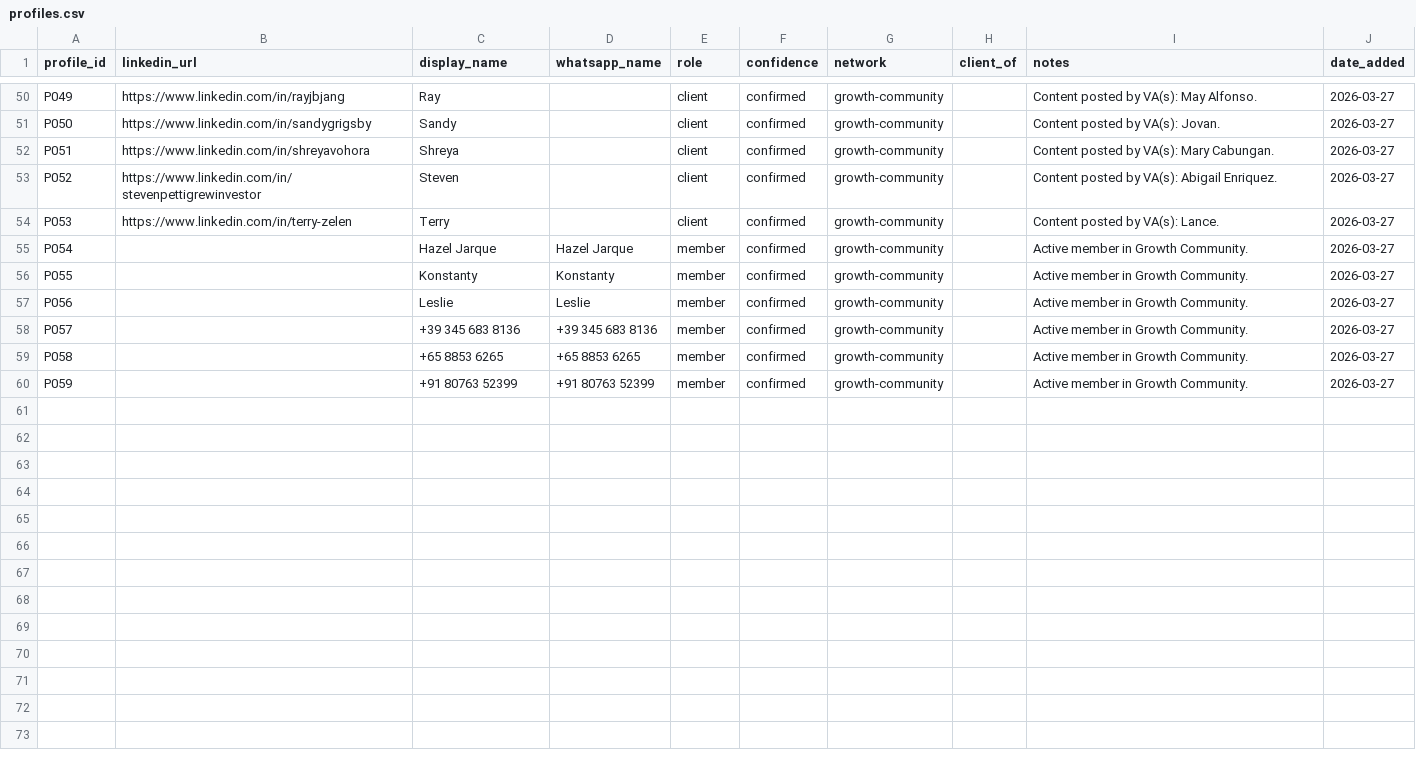
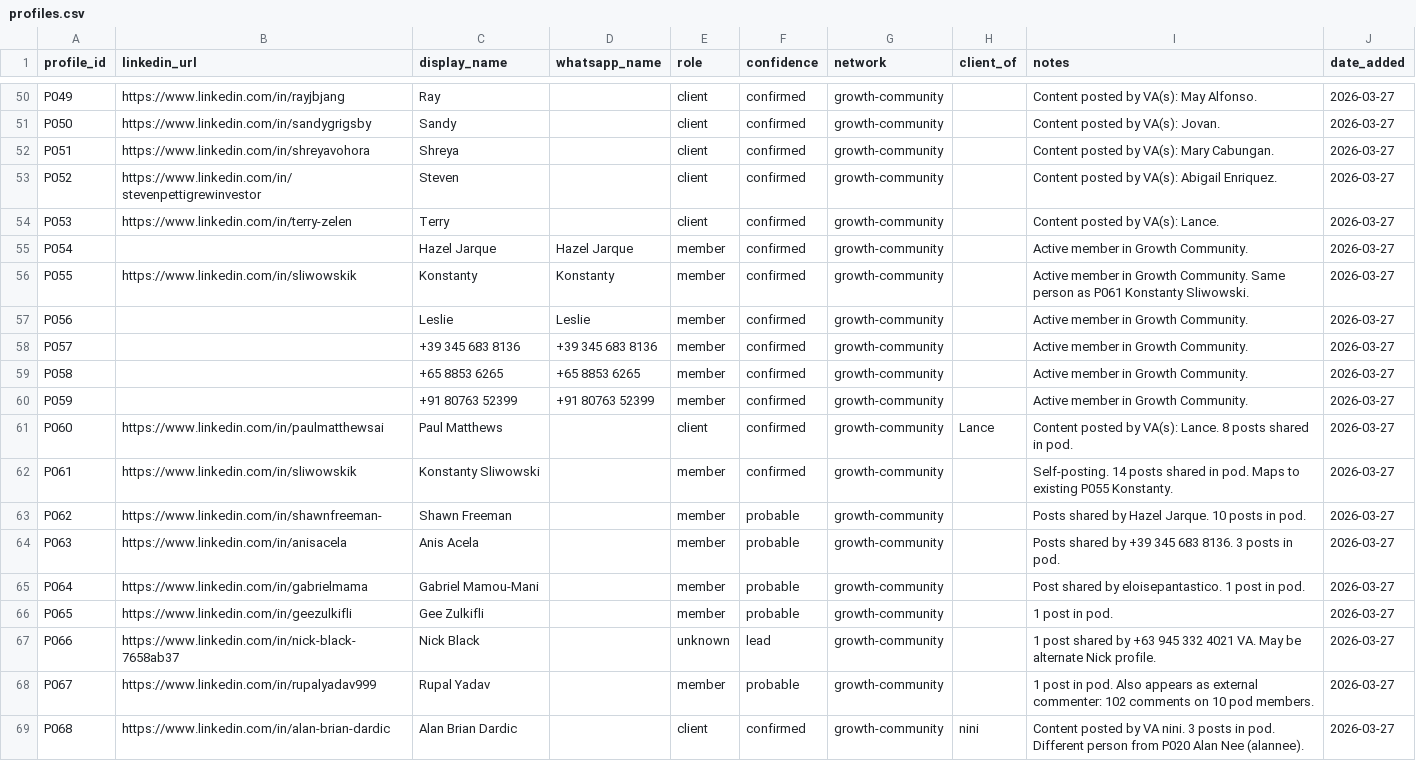
Before and after one commit to quietst00rm/ghost, a CSV file: registry/profiles.csv, drawn as a sheet; only a part is shown, gaps mark what is left out; the diff names each change by its address in the sheet, - before the commit and + after, or states it on an @@ line.

```diff
--- a/registry/profiles.csv
+++ b/registry/profiles.csv
-B56 (linkedin_url): (empty)
+B56 (linkedin_url): https://www.linkedin.com/in/sliwowskik
-I56 (notes): …Growth Community.
+I56 (notes): …Growth Community. Same person as P061 Konstanty Sliwowski.
+row 61: P060 | https://www.linkedin.com/in/paulmatthewsai | Paul Matthews |  | client | confirmed | growth-community | Lance | Content posted by VA(s): Lance. 8 posts shared in pod. | 2026-03-27
+row 62: P061 | https://www.linkedin.com/in/sliwowskik | Konstanty Sliwowski |  | member | confirmed | growth-community |  | Self-posting. 14 posts shared in pod. Maps to existing P055 Konstanty. | 2026-03-27
+row 63: P062 | https://www.linkedin.com/in/shawnfreeman- | Shawn Freeman |  | member | probable | growth-community |  | Posts shared by Hazel Jarque. 10 posts in pod. | 2026-03-27
+row 64: P063 | https://www.linkedin.com/in/anisacela | Anis Acela |  | member | probable | growth-community |  | Posts shared by +39 345 683 8136. 3 posts in pod. | 2026-03-27
+row 65: P064 | https://www.linkedin.com/in/gabrielmama | Gabriel Mamou-Mani |  | member | probable | growth-community |  | Post shared by eloisepantastico. 1 post in pod. | 2026-03-27
+row 66: P065 | https://www.linkedin.com/in/geezulkifli | Gee Zulkifli |  | member | probable | growth-community |  | 1 post in pod. | 2026-03-27
+row 67: P066 | https://www.linkedin.com/in/nick-black-7658ab37 | Nick Black |  | unknown | lead | growth-community |  | 1 post shared by +63 945 332 4021 VA. May be alternate Nick profile. | 2026-03-27
+row 68: P067 | https://www.linkedin.com/in/rupalyadav999 | Rupal Yadav |  | member | probable | growth-community |  | 1 post in pod. Also appears as external commenter: 102 comments on 10 pod members. | 2026-03-27
+row 69: P068 | https://www.linkedin.com/in/alan-brian-dardic | Alan Brian Dardic |  | client | confirmed | growth-community | nini | Content posted by VA nini. 3 posts in pod. Different person from P020 Alan Nee (alannee). | 2026-03-27
```
Also changed, not shown: data/analysis/engagement-matrix.csv, data/analysis/external-commenters.csv, 2 other files.
